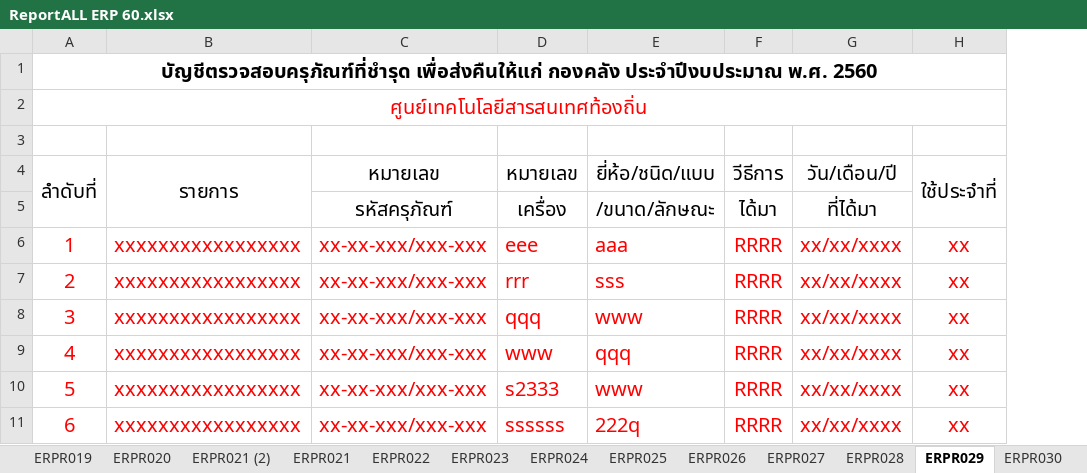
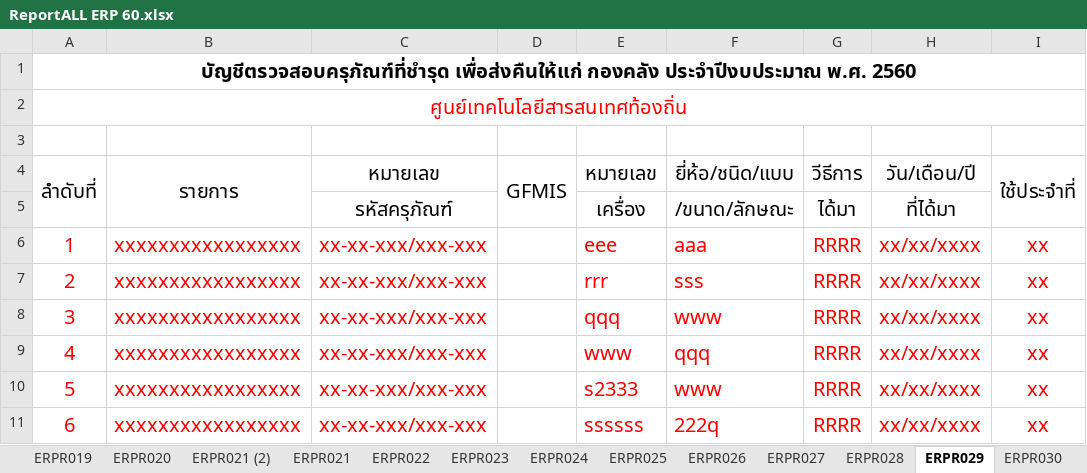
Before and after one commit to Suraphol/Prototype_ERP_60, an Excel workbook: ReportALL ERP 60.xlsx, sheet ERPR029, drawn as a sheet; only a part is shown; values as stored, in another font and other column widths than the file's, no borders; the diff names each change by its address in the sheet, - before the commit and + after, or states it on an @@ line.

```diff
--- a/ReportALL ERP 60.xlsx (sheet ERPR029)
+++ b/ReportALL ERP 60.xlsx (sheet ERPR029)
+column D (GFMIS), empty
```
Also changed, not shown: sheet ERPR033, sheet ERPR031, sheet ERPR032, sheet ERPR026, sheet ERPR028, sheet ERPR030, 1 more sheet, formulas that keep their value, 23 other files.
